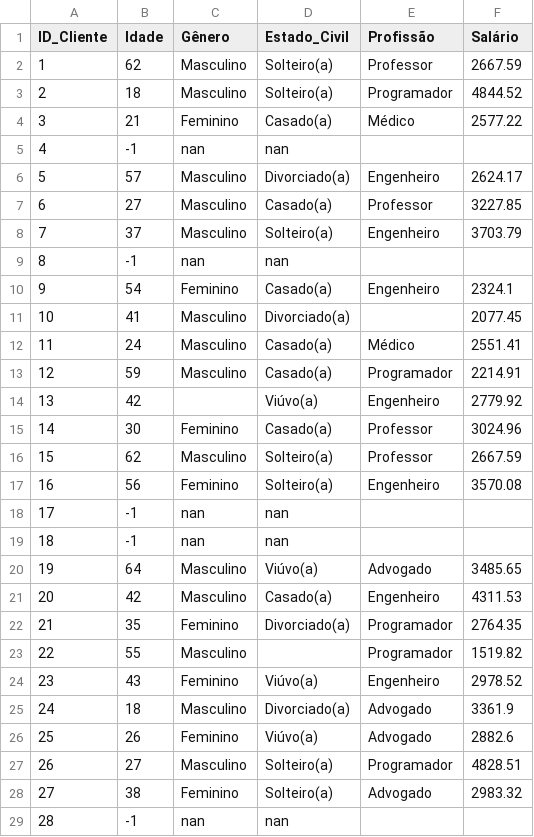
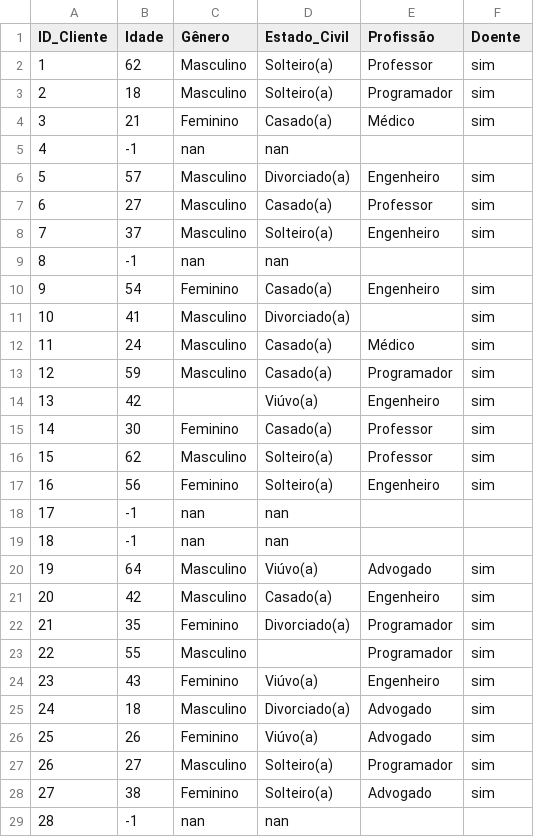
Before and after one commit to jonhrib/UNESPAR-2024-Copia-, a CSV file: Inteligencia Artificial/2° Bimestre/Exercicios/BaseDados.csv, drawn as a sheet; only a part is shown; the diff covers the shown part only.

```diff
--- a/Inteligencia Artificial/2° Bimestre/Exercicios/BaseDados.csv
+++ b/Inteligencia Artificial/2° Bimestre/Exercicios/BaseDados.csv
@@ -1,29 +1,29 @@
-ID_Cliente,Idade,Gênero,Estado_Civil,Profissão,Salário
-1,62,Masculino,Solteiro(a),Professor,2667.59
-2,18,Masculino,Solteiro(a),Programador,4844.52
-3,21,Feminino,Casado(a),Médico,2577.22
+ID_Cliente,Idade,Gênero,Estado_Civil,Profissão,Doente
+1,62,Masculino,Solteiro(a),Professor,sim
+2,18,Masculino,Solteiro(a),Programador,sim
+3,21,Feminino,Casado(a),Médico,sim
 4,-1,nan,nan,,
-5,57,Masculino,Divorciado(a),Engenheiro,2624.17
-6,27,Masculino,Casado(a),Professor,3227.85
-7,37,Masculino,Solteiro(a),Engenheiro,3703.79
+5,57,Masculino,Divorciado(a),Engenheiro,sim
+6,27,Masculino,Casado(a),Professor,sim
+7,37,Masculino,Solteiro(a),Engenheiro,sim
 8,-1,nan,nan,,
-9,54,Feminino,Casado(a),Engenheiro,2324.1
-10,41,Masculino,Divorciado(a),,2077.45
-11,24,Masculino,Casado(a),Médico,2551.41
-12,59,Masculino,Casado(a),Programador,2214.91
-13,42,,Viúvo(a),Engenheiro,2779.92
-14,30,Feminino,Casado(a),Professor,3024.96
-15,62,Masculino,Solteiro(a),Professor,2667.59
-16,56,Feminino,Solteiro(a),Engenheiro,3570.08
+9,54,Feminino,Casado(a),Engenheiro,sim
+10,41,Masculino,Divorciado(a),,sim
+11,24,Masculino,Casado(a),Médico,sim
+12,59,Masculino,Casado(a),Programador,sim
+13,42,,Viúvo(a),Engenheiro,sim
+14,30,Feminino,Casado(a),Professor,sim
+15,62,Masculino,Solteiro(a),Professor,sim
+16,56,Feminino,Solteiro(a),Engenheiro,sim
 17,-1,nan,nan,,
 18,-1,nan,nan,,
-19,64,Masculino,Viúvo(a),Advogado,3485.65
-20,42,Masculino,Casado(a),Engenheiro,4311.53
-21,35,Feminino,Divorciado(a),Programador,2764.35
-22,55,Masculino,,Programador,1519.82
-23,43,Feminino,Viúvo(a),Engenheiro,2978.52
-24,18,Masculino,Divorciado(a),Advogado,3361.9
-25,26,Feminino,Viúvo(a),Advogado,2882.6
-26,27,Masculino,Solteiro(a),Programador,4828.51
-27,38,Feminino,Solteiro(a),Advogado,2983.32
+19,64,Masculino,Viúvo(a),Advogado,sim
+20,42,Masculino,Casado(a),Engenheiro,sim
+21,35,Feminino,Divorciado(a),Programador,sim
+22,55,Masculino,,Programador,sim
+23,43,Feminino,Viúvo(a),Engenheiro,sim
+24,18,Masculino,Divorciado(a),Advogado,sim
+25,26,Feminino,Viúvo(a),Advogado,sim
+26,27,Masculino,Solteiro(a),Programador,sim
+27,38,Feminino,Solteiro(a),Advogado,sim
 28,-1,nan,nan,,
```
Also changed, not shown: 67 edited cells elsewhere in this file, 2 other files.
